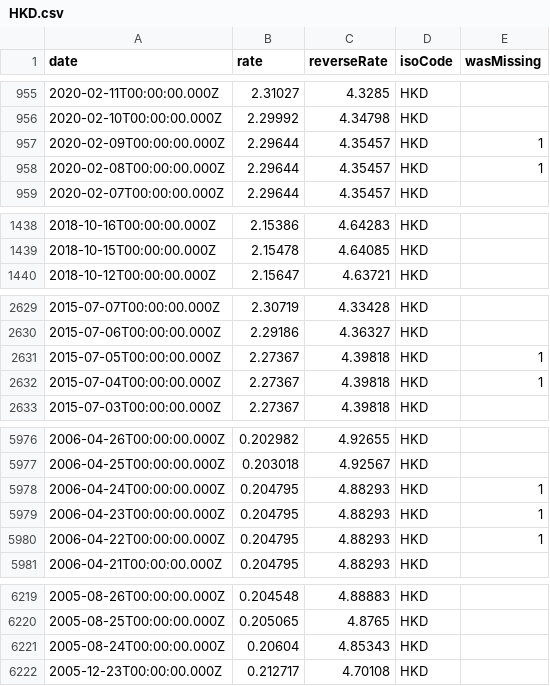
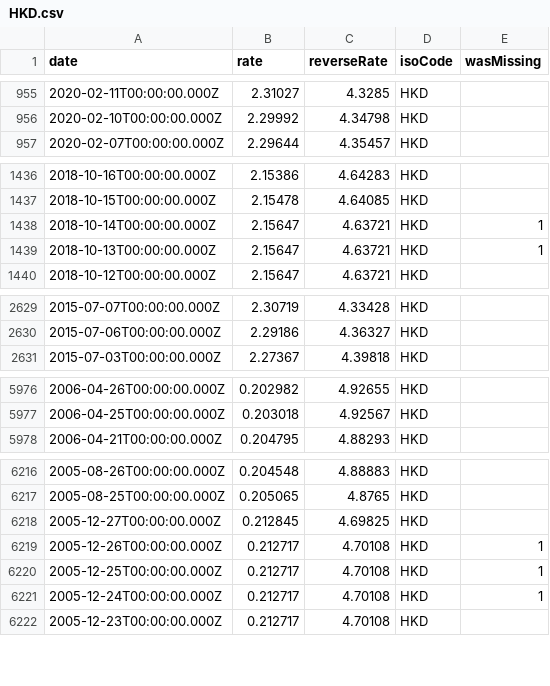
Before and after one commit to GeorgeSG/bnb-currency-exchange-rates, a CSV file: data/HKD.csv, drawn as a sheet; only a part is shown, gaps mark what is left out; the diff covers the shown part only.

Commit message:
Update exchange rates

```diff
--- a/data/HKD.csv
+++ b/data/HKD.csv
@@ -956,4 +956,2 @@
 "2020-02-10T00:00:00.000Z","2.29992","4.34798","HKD",
-"2020-02-09T00:00:00.000Z","2.29644","4.35457","HKD",1
-"2020-02-08T00:00:00.000Z","2.29644","4.35457","HKD",1
 "2020-02-07T00:00:00.000Z","2.29644","4.35457","HKD",
@@ -1439,2 +1437,4 @@
 "2018-10-15T00:00:00.000Z","2.15478","4.64085","HKD",
+"2018-10-14T00:00:00.000Z","2.15647","4.63721","HKD",1
+"2018-10-13T00:00:00.000Z","2.15647","4.63721","HKD",1
 "2018-10-12T00:00:00.000Z","2.15647","4.63721","HKD",
@@ -2630,4 +2630,2 @@
 "2015-07-06T00:00:00.000Z","2.29186","4.36327","HKD",
-"2015-07-05T00:00:00.000Z","2.27367","4.39818","HKD",1
-"2015-07-04T00:00:00.000Z","2.27367","4.39818","HKD",1
 "2015-07-03T00:00:00.000Z","2.27367","4.39818","HKD",
@@ -5977,5 +5977,2 @@
 "2006-04-25T00:00:00.000Z","0.203018","4.92567","HKD",
-"2006-04-24T00:00:00.000Z","0.204795","4.88293","HKD",1
-"2006-04-23T00:00:00.000Z","0.204795","4.88293","HKD",1
-"2006-04-22T00:00:00.000Z","0.204795","4.88293","HKD",1
 "2006-04-21T00:00:00.000Z","0.204795","4.88293","HKD",
@@ -6220,3 +6217,6 @@
 "2005-08-25T00:00:00.000Z","0.205065","4.8765","HKD",
-"2005-08-24T00:00:00.000Z","0.20604","4.85343","HKD",
+"2005-12-27T00:00:00.000Z","0.212845","4.69825","HKD",
+"2005-12-26T00:00:00.000Z","0.212717","4.70108","HKD",1
+"2005-12-25T00:00:00.000Z","0.212717","4.70108","HKD",1
+"2005-12-24T00:00:00.000Z","0.212717","4.70108","HKD",1
 "2005-12-23T00:00:00.000Z","0.212717","4.70108","HKD",
```
Also changed, not shown: 4 added rows and 4 removed rows elsewhere in this file, data/DKK.csv, data/HUF.csv, 40 other files.
